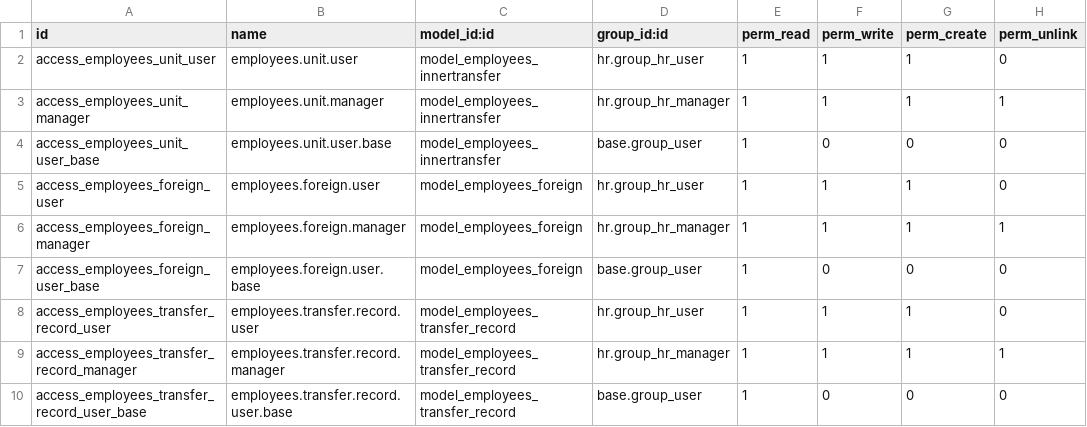
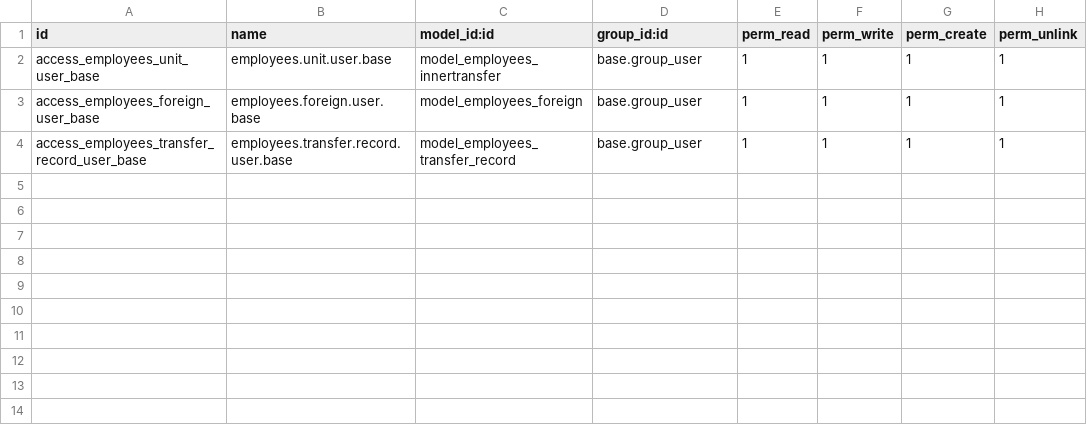
Before and after one commit to cialuo/odoo-1, a CSV file: extend_addons/employees/security/transfer/ir.model.access.csv, drawn as a sheet.

```diff
--- a/extend_addons/employees/security/transfer/ir.model.access.csv
+++ b/extend_addons/employees/security/transfer/ir.model.access.csv
@@ -1,10 +1,4 @@
 id,name,model_id:id,group_id:id,perm_read,perm_write,perm_create,perm_unlink
-access_employees_unit_user,employees.unit.user,model_employees_innertransfer,hr.group_hr_user,1,1,1,0
-access_employees_unit_manager,employees.unit.manager,model_employees_innertransfer,hr.group_hr_manager,1,1,1,1
-access_employees_unit_user_base,employees.unit.user.base,model_employees_innertransfer,base.group_user,1,0,0,0
-access_employees_foreign_user,employees.foreign.user,model_employees_foreign,hr.group_hr_user,1,1,1,0
-access_employees_foreign_manager,employees.foreign.manager,model_employees_foreign,hr.group_hr_manager,1,1,1,1
-access_employees_foreign_user_base,employees.foreign.user.base,model_employees_foreign,base.group_user,1,0,0,0
-access_employees_transfer_record_user,employees.transfer.record.user,model_employees_transfer_record,hr.group_hr_user,1,1,1,0
-access_employees_transfer_record_manager,employees.transfer.record.manager,model_employees_transfer_record,hr.group_hr_manager,1,1,1,1
-access_employees_transfer_record_user_base,employees.transfer.record.user.base,model_employees_transfer_record,base.group_user,1,0,0,0
+access_employees_unit_user_base,employees.unit.user.base,model_employees_innertransfer,base.group_user,1,1,1,1
+access_employees_foreign_user_base,employees.foreign.user.base,model_employees_foreign,base.group_user,1,1,1,1
+access_employees_transfer_record_user_base,employees.transfer.record.user.base,model_employees_transfer_record,base.group_user,1,1,1,1
```
Also changed, not shown: 5 other files.
